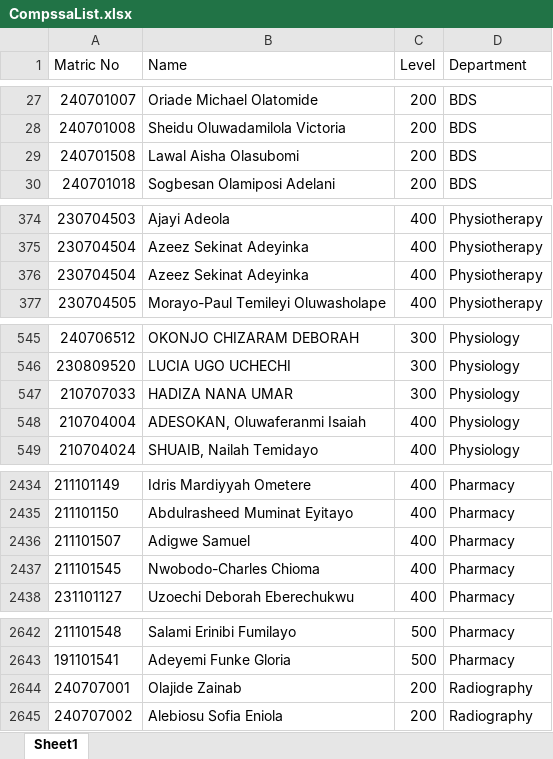
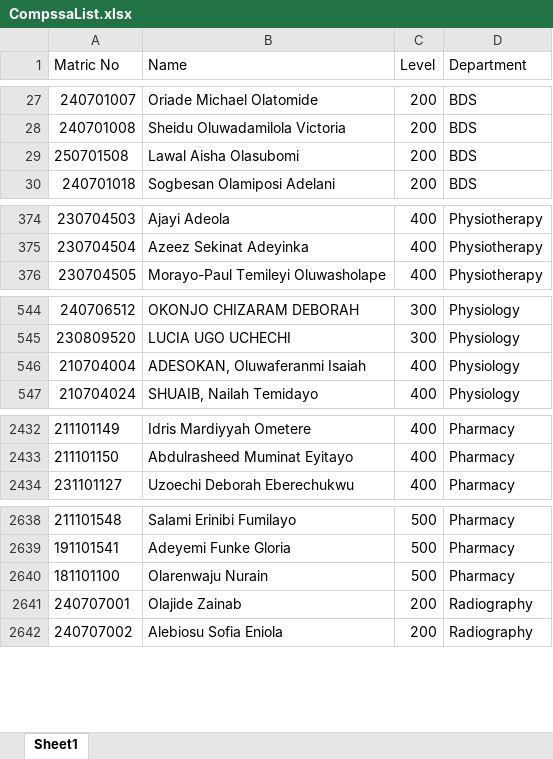
Before and after one commit to MaskedHatter/CompssaElection, an Excel workbook: CompssaStudents/CompssaList.xlsx, sheet Sheet1, drawn as a sheet; only a part is shown, gaps mark what is left out; values as stored, in another font and other column widths than the file's, no borders; removed rows and columns are numbered as before the commit, all else as after; the diff covers the shown part only; the diff names each change by its address in the sheet, - before the commit and + after, or states it on an @@ line.

```diff
--- a/CompssaStudents/CompssaList.xlsx (sheet Sheet1)
+++ b/CompssaStudents/CompssaList.xlsx (sheet Sheet1)
-A29 (Matric No): 240701508
+A29 (Matric No): 250701508
-row 376: 230704504 | Azeez Sekinat Adeyinka | 400 | Physiotherapy
-row 547: 210707033 | HADIZA NANA UMAR | 300 | Physiology
-row 2436: 211101507 | Adigwe Samuel | 400 | Pharmacy
-row 2437: 211101545 | Nwobodo-Charles Chioma | 400 | Pharmacy
+row 2640: 181101100 | Olarenwaju Nurain | 500 | Pharmacy
```
Also changed, not shown: 1 edited cell elsewhere in this sheet, CompssaStudents/COMPSSA BDS LIST.xlsx, UpdatedList/NewVoterRegister.xlsx, 4 other files.
